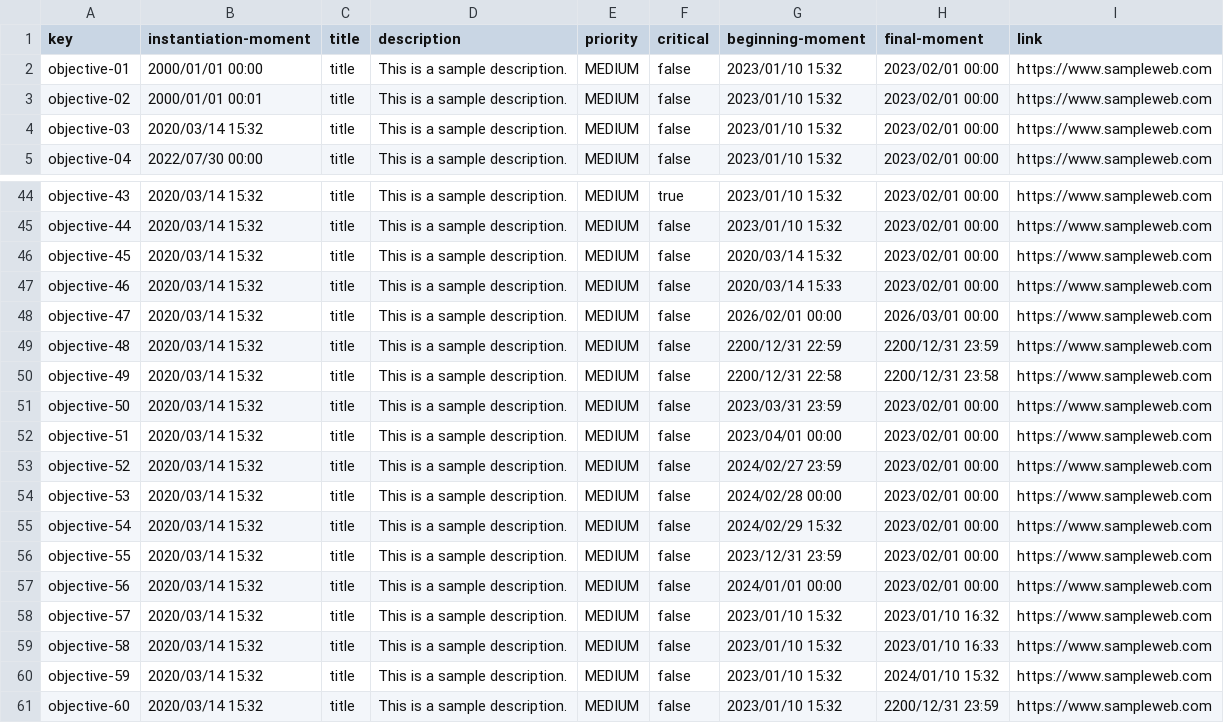
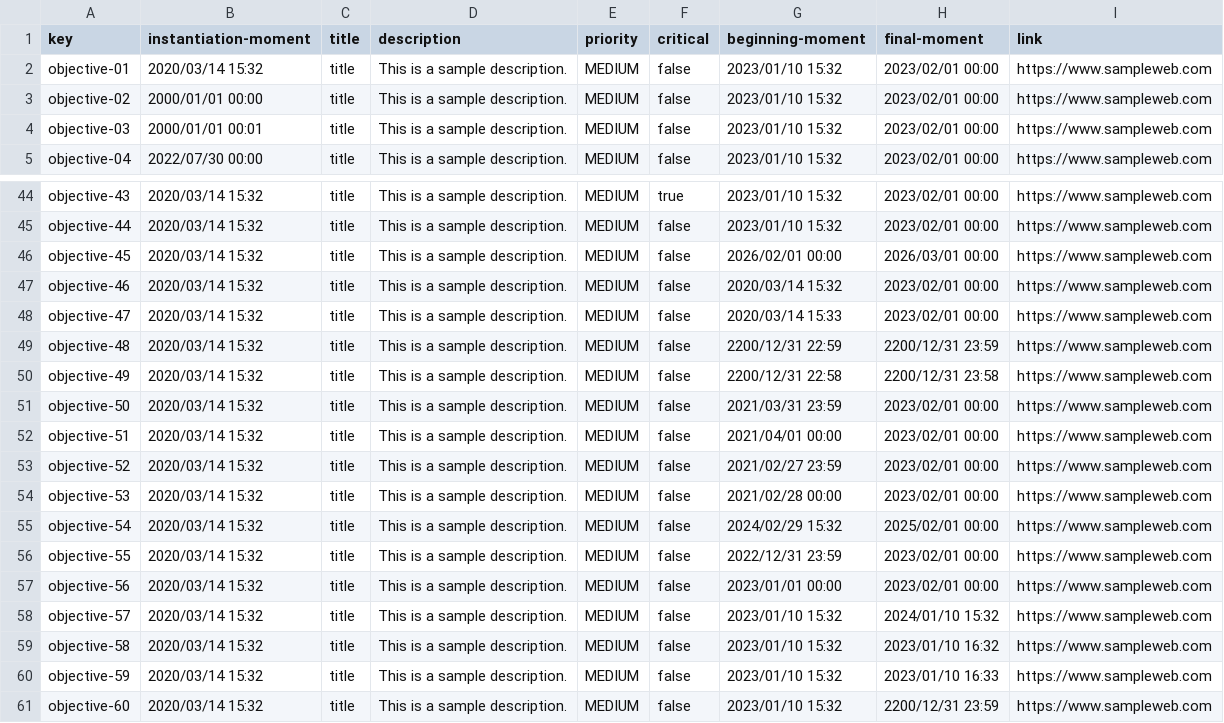
Before and after one commit to Cargarmar18/Acme-SF, a CSV file: src/main/webapp/WEB-INF/resources/sample-data/objective.csv, drawn as a sheet; only a part is shown, gaps mark what is left out; the diff names each change by its address in the sheet, - before the commit and + after, or states it on an @@ line.

```diff
--- a/src/main/webapp/WEB-INF/resources/sample-data/objective.csv
+++ b/src/main/webapp/WEB-INF/resources/sample-data/objective.csv
-B2 (instantiation-moment): 2000/01/01 00:00
+B2 (instantiation-moment): 2020/03/14 15:32
-B3 (instantiation-moment): 2000/01/01 00:01
+B3 (instantiation-moment): 2000/01/01 00:00
-B4 (instantiation-moment): 2020/03/14 15:32
+B4 (instantiation-moment): 2000/01/01 00:01
-G46 (beginning-moment): 2020/03/14 15:32
+G46 (beginning-moment): 2026/02/01 00:00
-H46 (final-moment): 2023/02/01 00:00
+H46 (final-moment): 2026/03/01 00:00
-G47 (beginning-moment): 2020/03/14 15:33
+G47 (beginning-moment): 2020/03/14 15:32
-G48 (beginning-moment): 2026/02/01 00:00
+G48 (beginning-moment): 2020/03/14 15:33
-H48 (final-moment): 2026/03/01 00:00
+H48 (final-moment): 2023/02/01 00:00
-G51 (beginning-moment): 2023/03/31 23:59
+G51 (beginning-moment): 2021/03/31 23:59
-G52 (beginning-moment): 2023/04/01 00:00
+G52 (beginning-moment): 2021/04/01 00:00
-G53 (beginning-moment): 2024/02/27 23:59
+G53 (beginning-moment): 2021/02/27 23:59
-G54 (beginning-moment): 2024/02/28 00:00
+G54 (beginning-moment): 2021/02/28 00:00
-H55 (final-moment): 2023/02/01 00:00
+H55 (final-moment): 2025/02/01 00:00
-G56 (beginning-moment): 2023/12/31 23:59
+G56 (beginning-moment): 2022/12/31 23:59
-G57 (beginning-moment): 2024/01/01 00:00
+G57 (beginning-moment): 2023/01/01 00:00
-H58 (final-moment): 2023/01/10 16:32
+H58 (final-moment): 2024/01/10 15:32
-H59 (final-moment): 2023/01/10 16:33
+H59 (final-moment): 2023/01/10 16:32
-H60 (final-moment): 2024/01/10 15:32
+H60 (final-moment): 2023/01/10 16:33
```
Also changed, not shown: src/main/webapp/WEB-INF/resources/sample-data/project.csv, src/main/webapp/WEB-INF/resources/sample-data/risk.csv, 1 other file.
